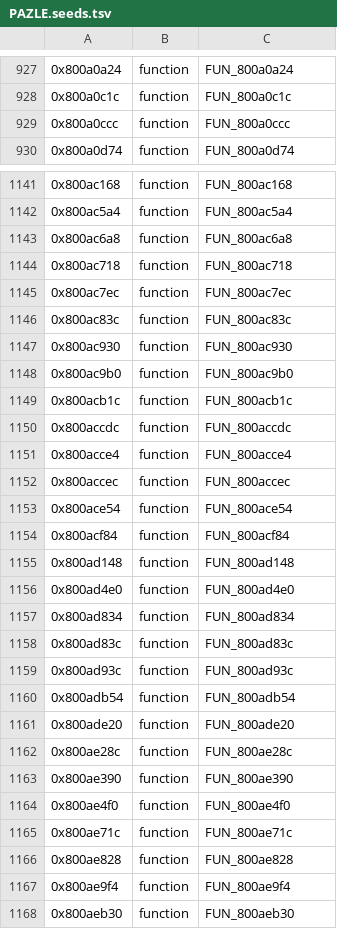
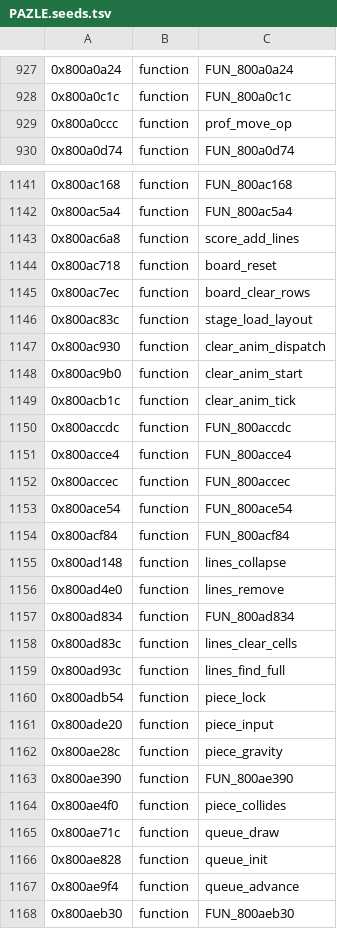
Before and after one commit to norbert586/Tetris-Plus, a TSV file: re/symbols/PAZLE.seeds.tsv, drawn as a sheet; only a part is shown, gaps mark what is left out; the diff covers the shown part only.

```diff
--- a/re/symbols/PAZLE.seeds.tsv
+++ b/re/symbols/PAZLE.seeds.tsv
@@ -928,3 +928,3 @@
 0x800a0c1c	function	FUN_800a0c1c
-0x800a0ccc	function	FUN_800a0ccc
+0x800a0ccc	function	prof_move_op
 0x800a0d74	function	FUN_800a0d74
@@ -1142,9 +1142,9 @@
 0x800ac5a4	function	FUN_800ac5a4
-0x800ac6a8	function	FUN_800ac6a8
-0x800ac718	function	FUN_800ac718
-0x800ac7ec	function	FUN_800ac7ec
-0x800ac83c	function	FUN_800ac83c
-0x800ac930	function	FUN_800ac930
-0x800ac9b0	function	FUN_800ac9b0
-0x800acb1c	function	FUN_800acb1c
+0x800ac6a8	function	score_add_lines
+0x800ac718	function	board_reset
+0x800ac7ec	function	board_clear_rows
+0x800ac83c	function	stage_load_layout
+0x800ac930	function	clear_anim_dispatch
+0x800ac9b0	function	clear_anim_start
+0x800acb1c	function	clear_anim_tick
 0x800accdc	function	FUN_800accdc
@@ -1154,15 +1154,15 @@
 0x800acf84	function	FUN_800acf84
-0x800ad148	function	FUN_800ad148
-0x800ad4e0	function	FUN_800ad4e0
+0x800ad148	function	lines_collapse
+0x800ad4e0	function	lines_remove
 0x800ad834	function	FUN_800ad834
-0x800ad83c	function	FUN_800ad83c
-0x800ad93c	function	FUN_800ad93c
-0x800adb54	function	FUN_800adb54
-0x800ade20	function	FUN_800ade20
-0x800ae28c	function	FUN_800ae28c
+0x800ad83c	function	lines_clear_cells
+0x800ad93c	function	lines_find_full
+0x800adb54	function	piece_lock
+0x800ade20	function	piece_input
+0x800ae28c	function	piece_gravity
 0x800ae390	function	FUN_800ae390
-0x800ae4f0	function	FUN_800ae4f0
-0x800ae71c	function	FUN_800ae71c
-0x800ae828	function	FUN_800ae828
-0x800ae9f4	function	FUN_800ae9f4
+0x800ae4f0	function	piece_collides
+0x800ae71c	function	queue_draw
+0x800ae828	function	queue_init
+0x800ae9f4	function	queue_advance
 0x800aeb30	function	FUN_800aeb30
```
Also changed, not shown: 34 edited cells elsewhere in this file, re/symbols/PAZLE.game.tsv, 9 other files.
